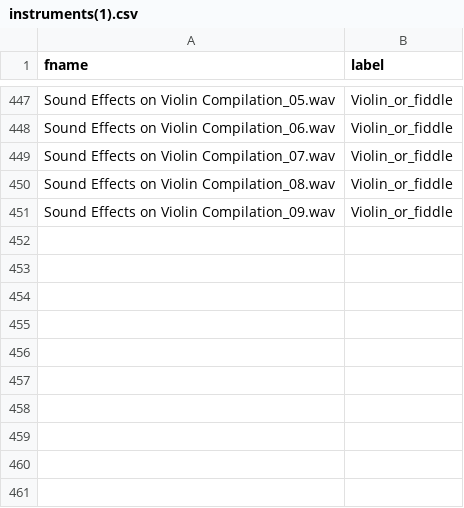
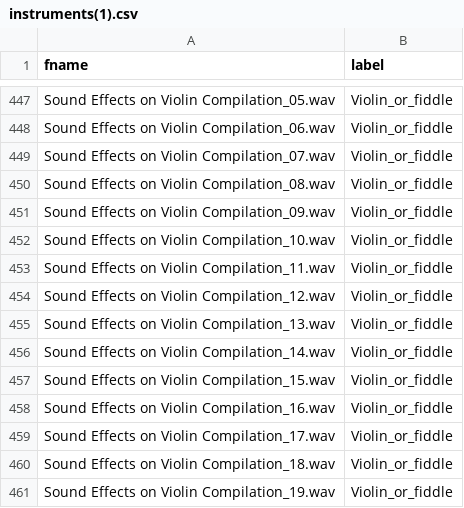
Before and after one commit to morningkaya/Audio-Classification, a CSV file: instruments(1).csv, drawn as a sheet; only a part is shown, gaps mark what is left out; the diff names each change by its address in the sheet, - before the commit and + after, or states it on an @@ line.

Commit message:
Update instruments(1).csv

```diff
--- a/instruments(1).csv
+++ b/instruments(1).csv
+row 452: Sound Effects on Violin Compilation_10.wav | Violin_or_fiddle
+row 453: Sound Effects on Violin Compilation_11.wav | Violin_or_fiddle
+row 454: Sound Effects on Violin Compilation_12.wav | Violin_or_fiddle
+row 455: Sound Effects on Violin Compilation_13.wav | Violin_or_fiddle
+row 456: Sound Effects on Violin Compilation_14.wav | Violin_or_fiddle
+row 457: Sound Effects on Violin Compilation_15.wav | Violin_or_fiddle
+row 458: Sound Effects on Violin Compilation_16.wav | Violin_or_fiddle
+row 459: Sound Effects on Violin Compilation_17.wav | Violin_or_fiddle
+row 460: Sound Effects on Violin Compilation_18.wav | Violin_or_fiddle
+row 461: Sound Effects on Violin Compilation_19.wav | Violin_or_fiddle
```
